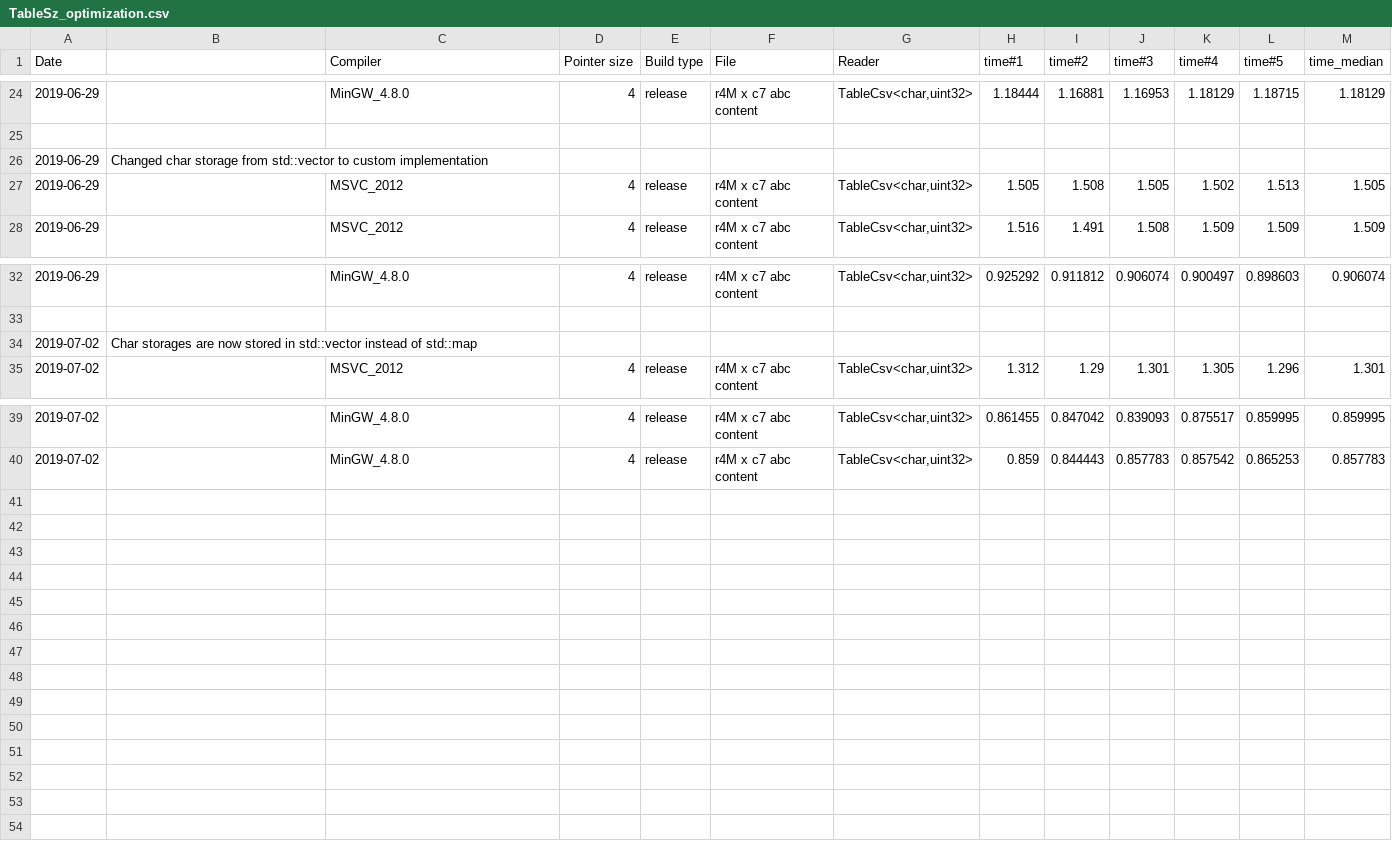
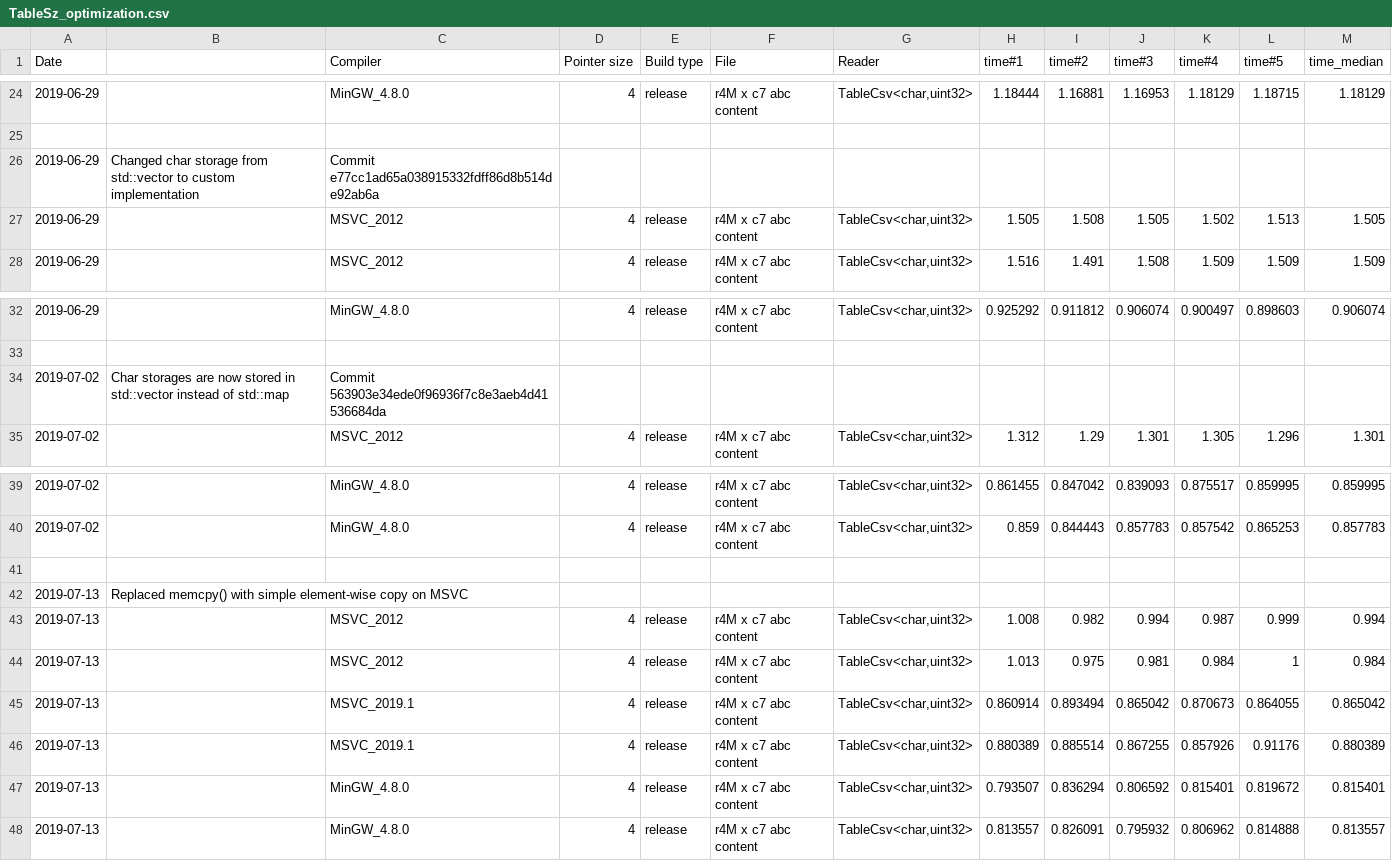
Before and after one commit to tc3t/dfglib, a CSV file: misc/TableSz_optimization.csv, drawn as a sheet; only a part is shown, gaps mark what is left out.

Commit message:
[mod] cont::TableSz: In MSVC, appending content is no longer done with memcpy.
-memcpy calls seemed to have quite a big performance impact so for now using simple element-wise copying. This is expected to be slower when cells have long content, but optimizing small sizes for the time being. According to MSVC documentation, memcpy should be available as intrinsic, but couldn't get it working.

```diff
--- a/misc/TableSz_optimization.csv
+++ b/misc/TableSz_optimization.csv
@@ -25,3 +25,3 @@
 ,,,,,,,,,,,,
-2019-06-29,Changed char storage from std::vector to custom implementation,,,,,,,,,,,
+2019-06-29,Changed char storage from std::vector to custom implementation,Commit e77cc1ad65a038915332fdff86d8b514de92ab6a,,,,,,,,,,
 2019-06-29,,MSVC_2012,4,release,r4M x c7 abc content,"TableCsv<char,uint32>",1.505,1.508,1.505,1.502,1.513,1.505
@@ -33,3 +33,3 @@
 ,,,,,,,,,,,,
-2019-07-02,Char storages are now stored in std::vector instead of std::map,,,,,,,,,,,
+2019-07-02,Char storages are now stored in std::vector instead of std::map,Commit 563903e34ede0f96936f7c8e3aeb4d41536684da,,,,,,,,,,
 2019-07-02,,MSVC_2012,4,release,r4M x c7 abc content,"TableCsv<char,uint32>",1.312,1.29,1.301,1.305,1.296,1.301
@@ -40 +40,9 @@
 2019-07-02,,MinGW_4.8.0,4,release,r4M x c7 abc content,"TableCsv<char,uint32>",0.859,0.844443,0.857783,0.857542,0.865253,0.857783
+,,,,,,,,,,,,
+2019-07-13,Replaced memcpy() with simple element-wise copy on MSVC,,,,,,,,,,,
+2019-07-13,,MSVC_2012,4,release,r4M x c7 abc content,"TableCsv<char,uint32>",1.008,0.982,0.994,0.987,0.999,0.994
+2019-07-13,,MSVC_2012,4,release,r4M x c7 abc content,"TableCsv<char,uint32>",1.013,0.975,0.981,0.984,1,0.984
+2019-07-13,,MSVC_2019.1,4,release,r4M x c7 abc content,"TableCsv<char,uint32>",0.860914,0.893494,0.865042,0.870673,0.864055,0.865042
+2019-07-13,,MSVC_2019.1,4,release,r4M x c7 abc content,"TableCsv<char,uint32>",0.880389,0.885514,0.867255,0.857926,0.91176,0.880389
+2019-07-13,,MinGW_4.8.0,4,release,r4M x c7 abc content,"TableCsv<char,uint32>",0.793507,0.836294,0.806592,0.815401,0.819672,0.815401
+2019-07-13,,MinGW_4.8.0,4,release,r4M x c7 abc content,"TableCsv<char,uint32>",0.813557,0.826091,0.795932,0.806962,0.814888,0.813557
```
Also changed, not shown: 1 other file.
